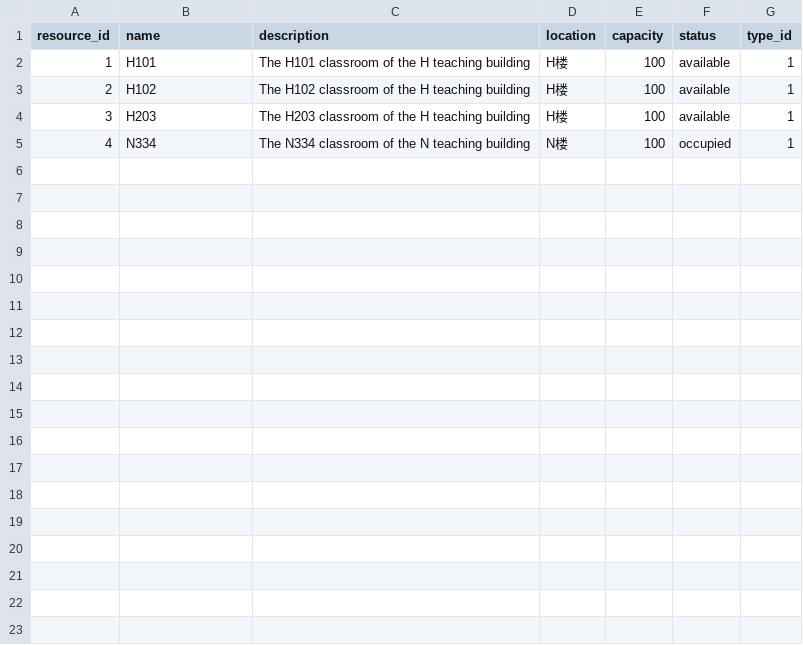
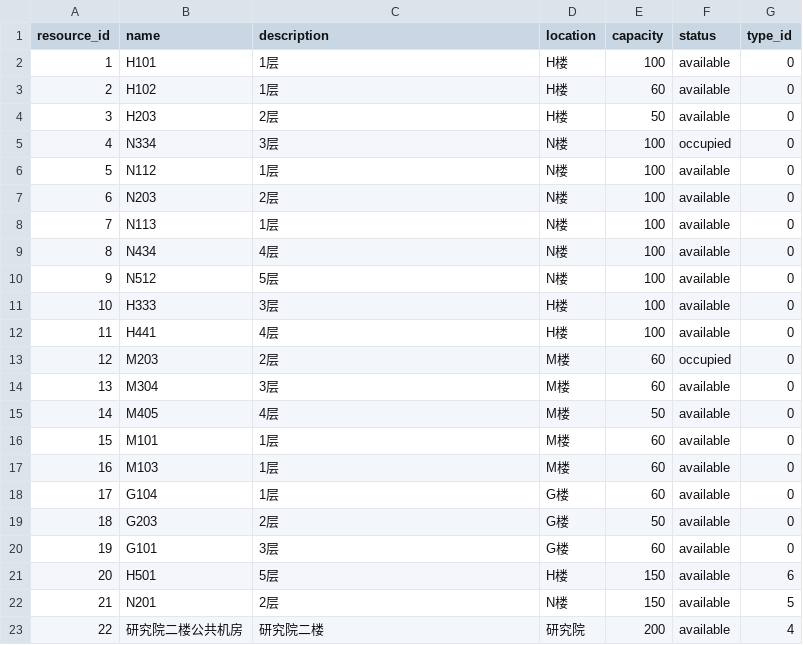
Before and after one commit to SDZZGNDRC/CampusResourceRMS, a CSV file: resource/resources.csv, drawn as a sheet.

```diff
--- a/resource/resources.csv
+++ b/resource/resources.csv
@@ -1,5 +1,23 @@
 resource_id,name,description,location,capacity,status,type_id
-1,H101,The H101 classroom of the H teaching building,H楼,100,available,1
-2,H102,The H102 classroom of the H teaching building,H楼,100,available,1
-3,H203,The H203 classroom of the H teaching building,H楼,100,available,1
-4,N334,The N334 classroom of the N teaching building,N楼,100,occupied,1
+1,H101,1层,H楼,100,available,0
+2,H102,1层,H楼,60,available,0
+3,H203,2层,H楼,50,available,0
+4,N334,3层,N楼,100,occupied,0
+5,N112,1层,N楼,100,available,0
+6,N203,2层,N楼,100,available,0
+7,N113,1层,N楼,100,available,0
+8,N434,4层,N楼,100,available,0
+9,N512,5层,N楼,100,available,0
+10,H333,3层,H楼,100,available,0
+11,H441,4层,H楼,100,available,0
+12,M203,2层,M楼,60,occupied,0
+13,M304,3层,M楼,60,available,0
+14,M405,4层,M楼,50,available,0
+15,M101,1层,M楼,60,available,0
+16,M103,1层,M楼,60,available,0
+17,G104,1层,G楼,60,available,0
+18,G203,2层,G楼,50,available,0
+19,G101,3层,G楼,60,available,0
+20,H501,5层,H楼,150,available,6
+21,N201,2层,N楼,150,available,5
+22,研究院二楼公共机房,研究院二楼,研究院,200,available,4
```
Also changed, not shown: resource/resource_types.csv, 3 other files.
